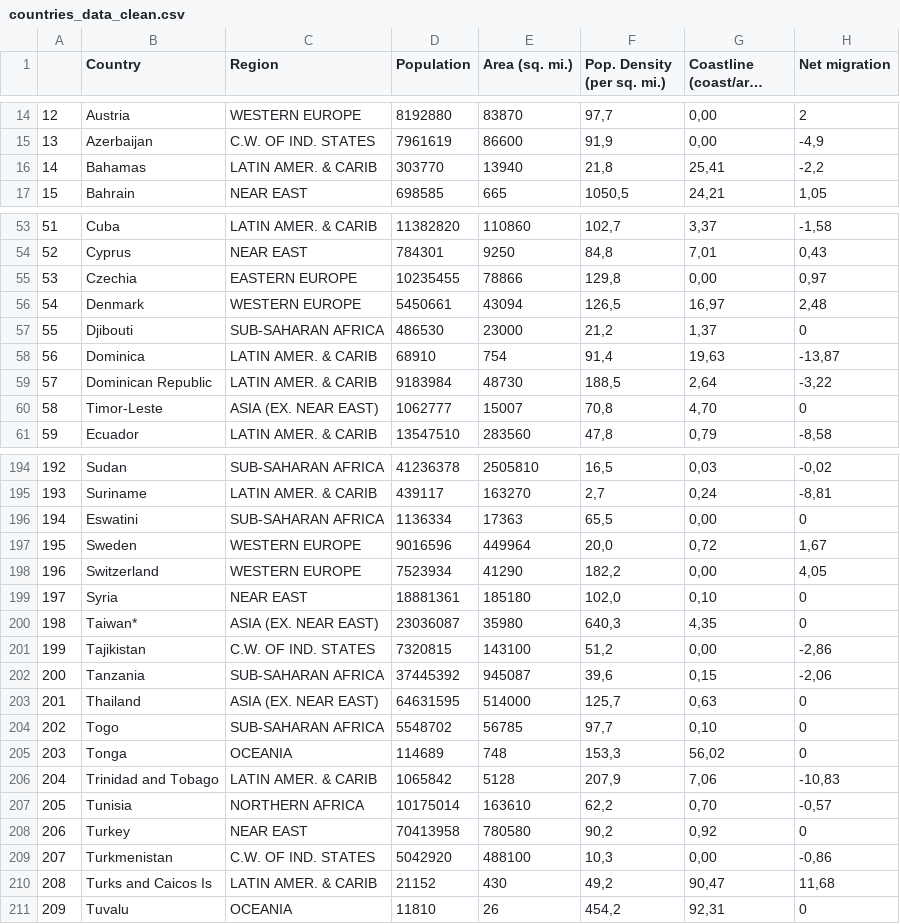
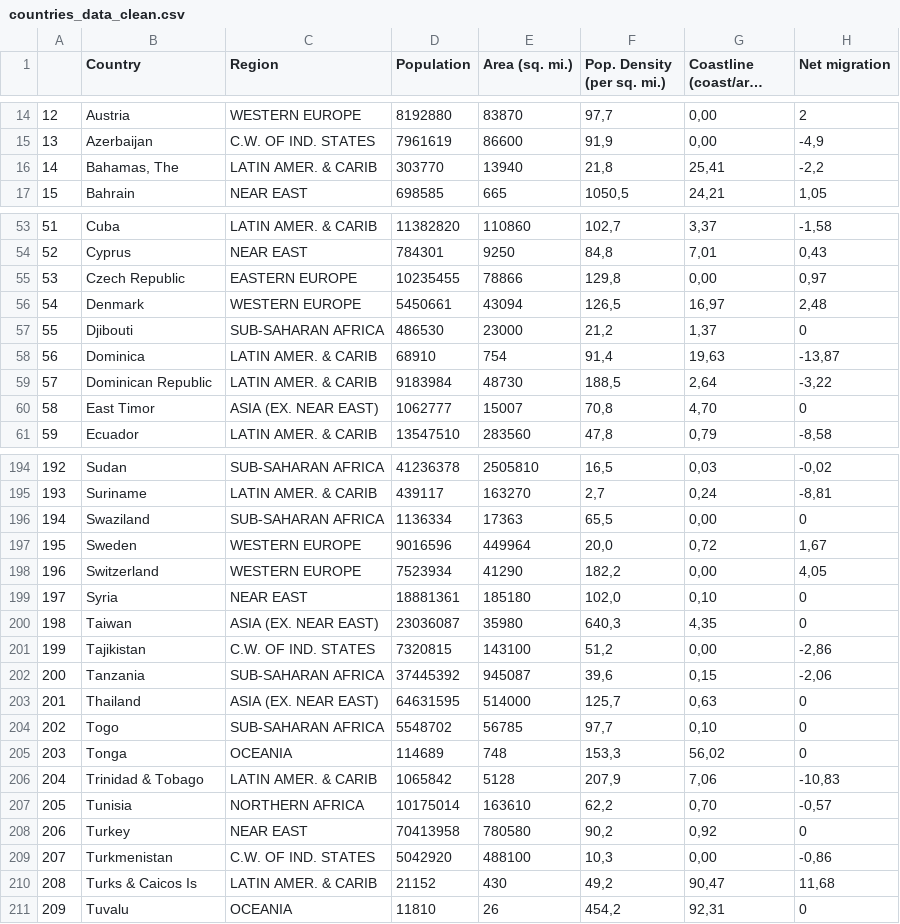
Before and after one commit to filipasenra/FEUP-IART-TP2, a CSV file: countries_data_clean.csv, drawn as a sheet; only a part is shown, gaps mark what is left out; long unchanged cells end in …; the diff covers the shown part only; the diff names each change by its address in the sheet, - before the commit and + after, or states it on an @@ line.

```diff
--- a/countries_data_clean.csv
+++ b/countries_data_clean.csv
-B16 (Country): Bahamas
+B16 (Country): Bahamas, The
-B55 (Country): Czechia
+B55 (Country): Czech Republic
-B60 (Country): Timor-Leste
+B60 (Country): East Timor
-B196 (Country): Eswatini
+B196 (Country): Swaziland
-B200 (Country): Taiwan*
+B200 (Country): Taiwan
-B206 (Country): Trinidad and Tobago
+B206 (Country): Trinidad & Tobago
-B210 (Country): Turks and Caicos Is
+B210 (Country): Turks & Caicos Is
```
Also changed, not shown: 14 edited cells elsewhere in this file, 3 other files.
